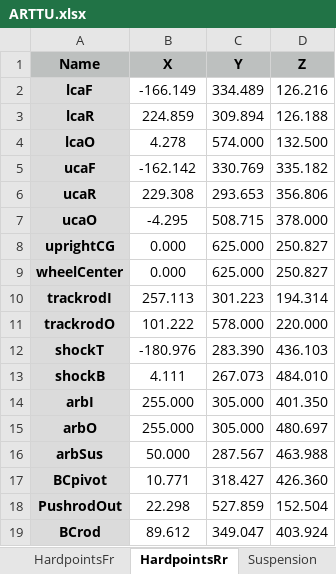
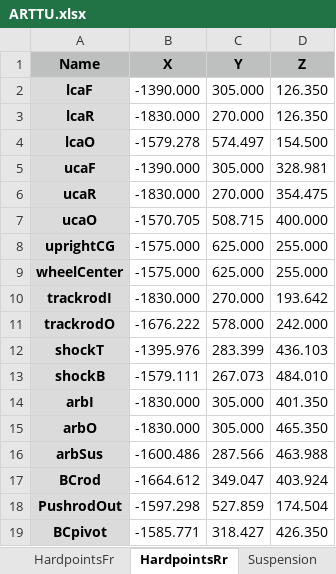
Before and after one commit to ganea-andrei-dragos-30321/VehicleModel, an Excel workbook: Scripts_Data/Data_Vehicle/ARTTU.xlsx, sheet HardpointsRr, drawn as a sheet; values as stored, in another font and other column widths than the file's, no borders; removed rows and columns are numbered as before the commit, all else as after; the diff names each change by its address in the sheet, - before the commit and + after, or states it on an @@ line.

```diff
--- a/Scripts_Data/Data_Vehicle/ARTTU.xlsx (sheet HardpointsRr)
+++ b/Scripts_Data/Data_Vehicle/ARTTU.xlsx (sheet HardpointsRr)
-B2 (X): -166.149
+B2 (X): -1390.000
-C2 (Y): 334.489
+C2 (Y): 305.000
-D2 (Z): 126.216
+D2 (Z): 126.350
-B3 (X): 224.859
+B3 (X): -1830.000
-C3 (Y): 309.894
+C3 (Y): 270.000
-D3 (Z): 126.188
+D3 (Z): 126.350
-B4 (X): 4.278
+B4 (X): -1579.278
-C4 (Y): 574.000
+C4 (Y): 574.497
-D4 (Z): 132.500
+D4 (Z): 154.500
-B5 (X): -162.142
+B5 (X): -1390.000
-C5 (Y): 330.769
+C5 (Y): 305.000
-D5 (Z): 335.182
+D5 (Z): 328.981
-B6 (X): 229.308
+B6 (X): -1830.000
-C6 (Y): 293.653
+C6 (Y): 270.000
-D6 (Z): 356.806
+D6 (Z): 354.475
-B7 (X): -4.295
+B7 (X): -1570.705
-D7 (Z): 378.000
+D7 (Z): 400.000
-B8:B9 (X): 0.000
+B8:B9 (X): -1575.000
-D8:D9 (Z): 250.827
+D8:D9 (Z): 255.000
-B10 (X): 257.113
+B10 (X): -1830.000
-C10 (Y): 301.223
+C10 (Y): 270.000
-D10 (Z): 194.314
+D10 (Z): 193.642
-B11 (X): 101.222
+B11 (X): -1676.222
-D11 (Z): 220.000
+D11 (Z): 242.000
-B12 (X): -180.976
+B12 (X): -1395.976
-C12 (Y): 283.390
+C12 (Y): 283.399
-B13 (X): 4.111
+B13 (X): -1579.111
-B14:B15 (X): 255.000
+B14:B15 (X): -1830.000
-D15 (Z): 480.697
+D15 (Z): 465.350
-B16 (X): 50.000
+B16 (X): -1600.486
-C16 (Y): 287.567
+C16 (Y): 287.566
-row 17: BCpivot | 10.771 | 318.427 | 426.360
-row 18: PushrodOut | 22.298 | 527.859 | 152.504
-B17 (X): 89.612
+B17 (X): -1664.612
+row 18: PushrodOut | -1597.298 | 527.859 | 174.504
+row 19: BCpivot | -1585.771 | 318.427 | 426.350
```
Also changed, not shown: sheet HardpointsFr, charts or pictures, 58 other files.
